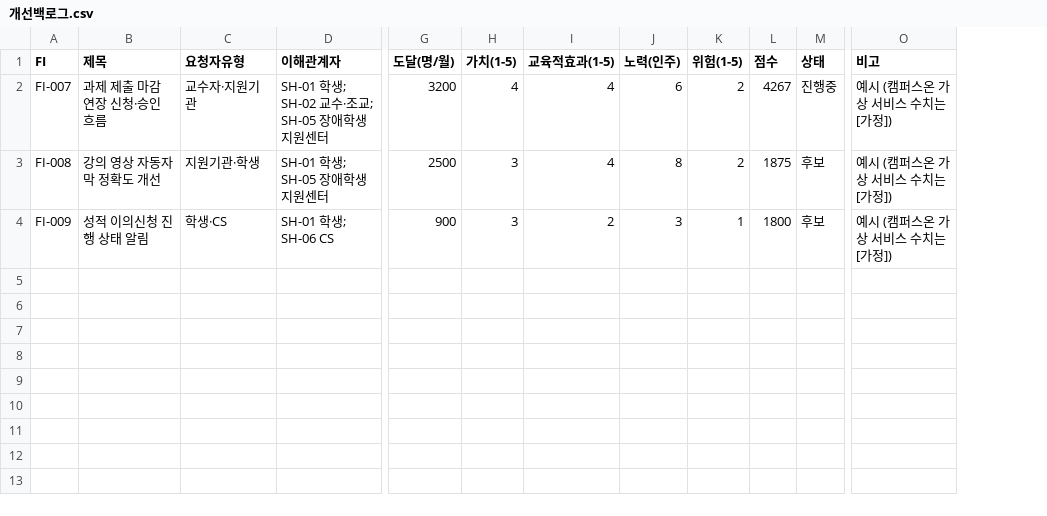
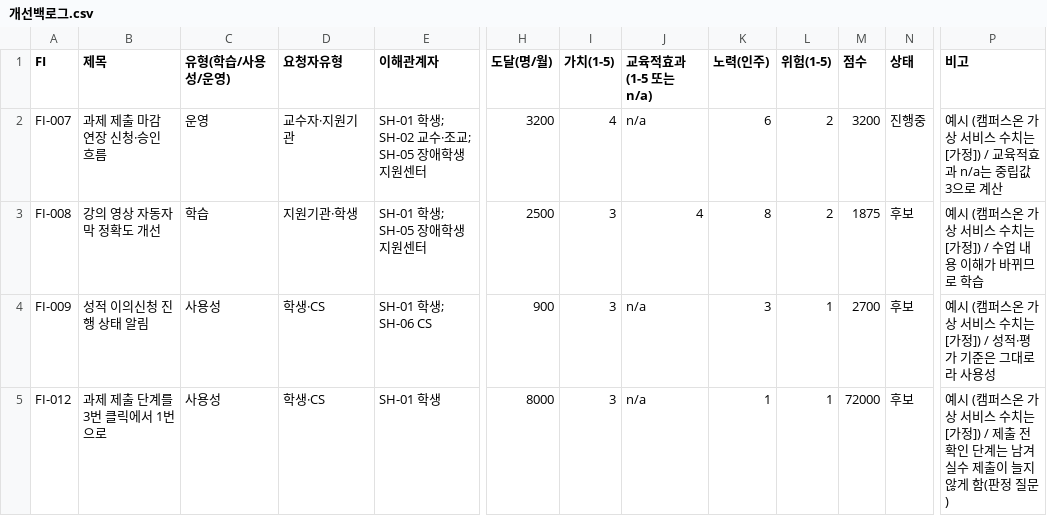
Before and after one commit to rey-hailey/agent-driven-edpm, a CSV file: library/F.개선/개선백로그.csv, drawn as a sheet; only a part is shown, gaps mark what is left out; removed rows and columns are numbered as before the commit, all else as after; rows hold the shown columns only; the diff names each change by its address in the sheet, - before the commit and + after, or states it on an @@ line.

```diff
--- a/library/F.개선/개선백로그.csv
+++ b/library/F.개선/개선백로그.csv
+column C (유형(학습/사용성/운영)), rows 2-4: 운영 | 학습 | 사용성
-column I (교육적효과(1-5)), rows 2-4: 4 | 4 | 2
+column J (교육적효과(1-5 또는 n/a)), rows 2-4: n/a | 4 | n/a
-M2 (점수): 4267
+M2 (점수): 3200
-P2 (비고): 예시 (캠퍼스온 가상 서비스 수치는 [가정])
+P2 (비고): 예시 (캠퍼스온 가상 서비스 수치는 [가정]) / 교육적효과 n/a는 중립값 3으로 계산
-P3 (비고): 예시 (캠퍼스온 가상 서비스 수치는 [가정])
+P3 (비고): 예시 (캠퍼스온 가상 서비스 수치는 [가정]) / 수업 내용 이해가 바뀌므로 학습
-M4 (점수): 1800
+M4 (점수): 2700
-P4 (비고): 예시 (캠퍼스온 가상 서비스 수치는 [가정])
+P4 (비고): 예시 (캠퍼스온 가상 서비스 수치는 [가정]) / 성적·평가 기준은 그대로라 사용성
+row 5: FI-012 | 과제 제출 단계를 3번 클릭에서 1번으로 | 사용성 | 학생·CS | SH-01 학생 | 8000 | 3 | n/a | 1 | 1 | 72000 | 후보 | 예시 (캠퍼스온 가상 서비스 수치는 [가정]) / 제출 전 확인 단계는 남겨 실수 제출이 늘지 않게 함(판정 질문)
```
Also changed, not shown: 30 other files.
